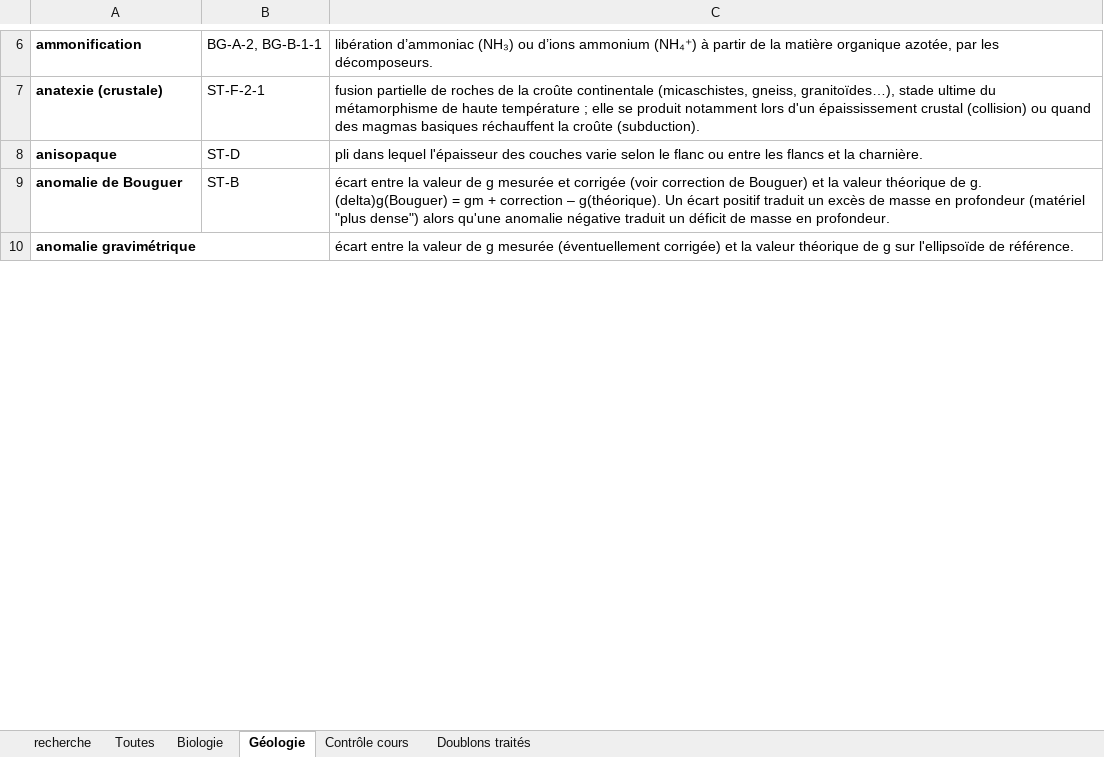
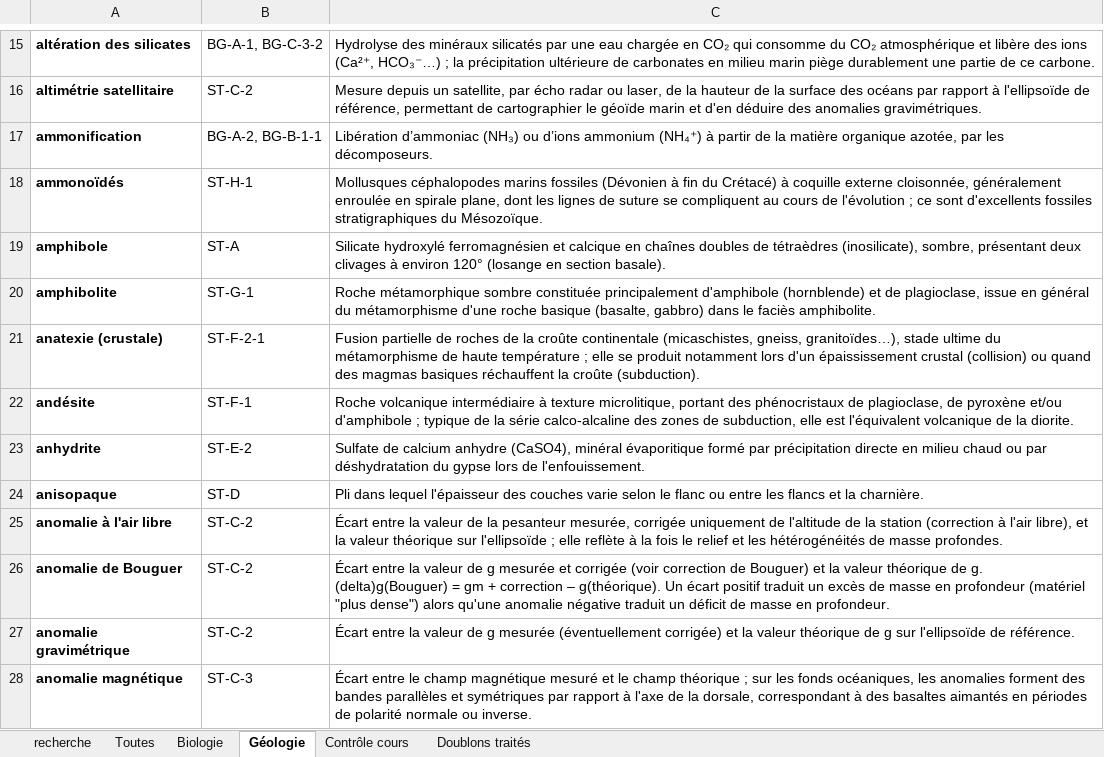
Before and after one commit to svtbordi/flashcards-definition, an Excel workbook: source/definitions_SVT.xlsx, sheet Géologie, drawn as a sheet; only a part is shown, gaps mark what is left out; values as stored, in another font and other column widths than the file's, no borders; addresses are those after the commit; the diff covers the shown part only; the diff names each change by its address in the sheet, - before the commit and + after, or states it on an @@ line.

```diff
--- a/source/definitions_SVT.xlsx (sheet Géologie)
+++ b/source/definitions_SVT.xlsx (sheet Géologie)
+row 15: altération des silicates | BG-A-1, BG-C-3-2 | Hydrolyse des minéraux silicatés par une eau chargée en CO₂ qui consomme du CO₂ atmosphérique et libère des ions (Ca²⁺, HCO₃⁻…) ; la précipitation ultérieure de carbonates en milieu marin piège durablement une partie de ce carbone.
+row 16: altimétrie satellitaire | ST-C-2 | Mesure depuis un satellite, par écho radar ou laser, de la hauteur de la surface des océans par rapport à l'ellipsoïde de référence, permettant de cartographier le géoïde marin et d'en déduire des anomalies gravimétriques.
-C17: libération d’ammoniac (NH₃)…
+C17: Libération d’ammoniac (NH₃)…
+row 18: ammonoïdés | ST-H-1 | Mollusques céphalopodes marins fossiles (Dévonien à fin du Crétacé) à coquille externe cloisonnée, généralement enroulée en spirale plane, dont les lignes de suture se compliquent au cours de l'évolution ; ce sont d'excellents fossiles stratigraphiques du Mésozoïque.
+row 19: amphibole | ST-A | Silicate hydroxylé ferromagnésien et calcique en chaînes doubles de tétraèdres (inosilicate), sombre, présentant deux clivages à environ 120° (losange en section basale).
+row 20: amphibolite | ST-G-1 | Roche métamorphique sombre constituée principalement d'amphibole (hornblende) et de plagioclase, issue en général du métamorphisme d'une roche basique (basalte, gabbro) dans le faciès amphibolite.
-C21: fusion partielle de…
+C21: Fusion partielle de…
+row 22: andésite | ST-F-1 | Roche volcanique intermédiaire à texture microlitique, portant des phénocristaux de plagioclase, de pyroxène et/ou d'amphibole ; typique de la série calco-alcaline des zones de subduction, elle est l'équivalent volcanique de la diorite.
+row 23: anhydrite | ST-E-2 | Sulfate de calcium anhydre (CaSO4), minéral évaporitique formé par précipitation directe en milieu chaud ou par déshydratation du gypse lors de l'enfouissement.
-C24: pli dans lequel…
+C24: Pli dans lequel…
+row 25: anomalie à l'air libre | ST-C-2 | Écart entre la valeur de la pesanteur mesurée, corrigée uniquement de l'altitude de la station (correction à l'air libre), et la valeur théorique sur l'ellipsoïde ; elle reflète à la fois le relief et les hétérogénéités de masse profondes.
-B26: ST-B
+B26: ST-C-2
-C26: écart entre la…
+C26: Écart entre la…
-B27: (empty)
+B27: ST-C-2
-C27: écart entre la…
+C27: Écart entre la…
+row 28: anomalie magnétique | ST-C-3 | Écart entre le champ magnétique mesuré et le champ théorique ; sur les fonds océaniques, les anomalies forment des bandes parallèles et symétriques par rapport à l'axe de la dorsale, correspondant à des basaltes aimantés en périodes de polarité normale ou inverse.
```
Also changed, not shown: 364 added rows, 23 removed rows, 330 edited cells and cell formats elsewhere in this sheet, sheet Contrôle cours, sheet Toutes, sheet Biologie, sheet recherche, hidden cells, 12 other files.
